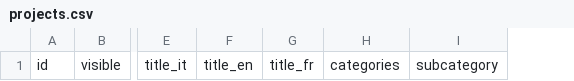
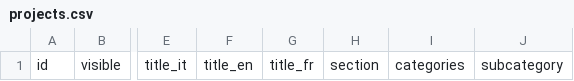
Before and after one commit to ghivivi/portfolio-giulia, a CSV file: config/projects.csv, drawn as a sheet; only a part is shown, gaps mark what is left out; the diff names each change by its address in the sheet, - before the commit and + after, or states it on an @@ line.

```diff
--- a/config/projects.csv
+++ b/config/projects.csv
+column H, row 1: section
```
Also changed, not shown: 5 other files.
